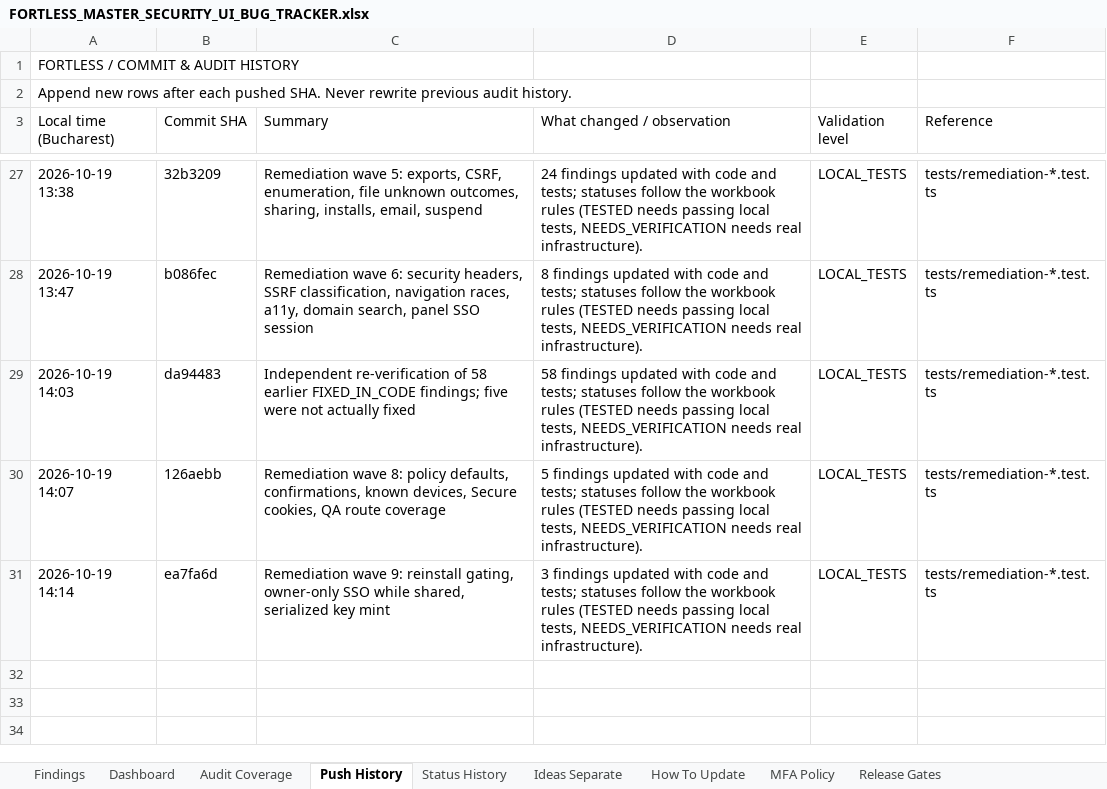
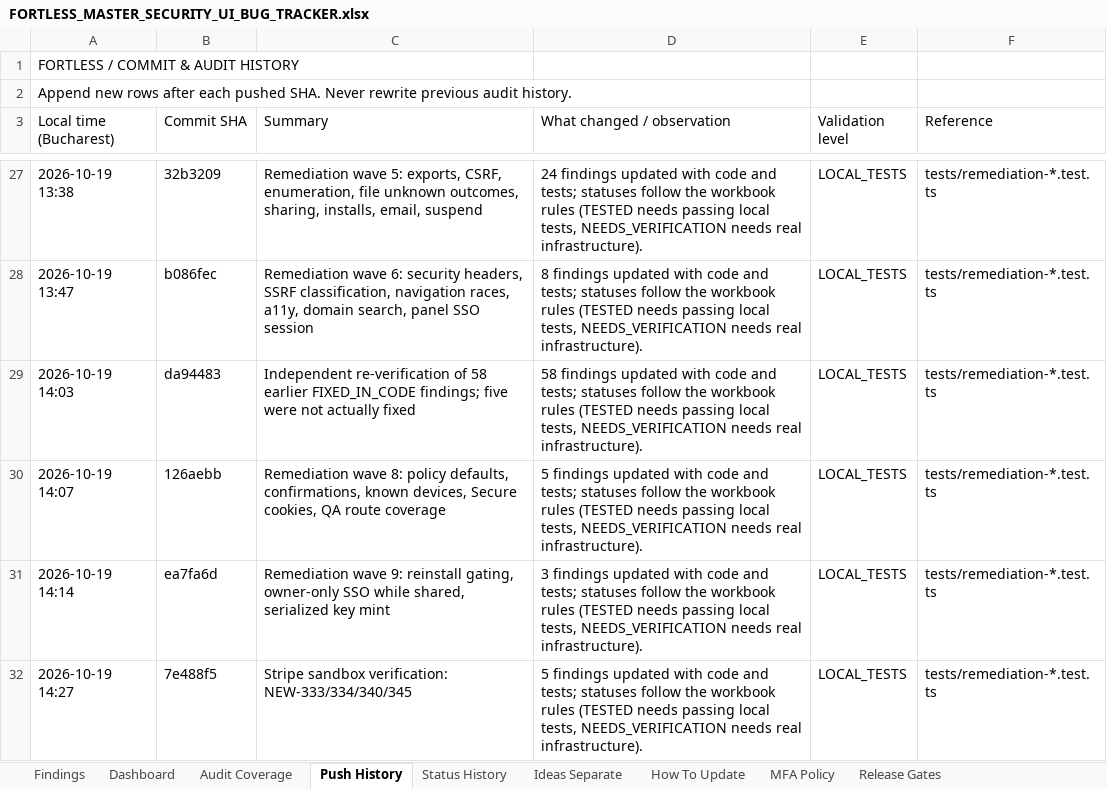
Before and after one commit to trencito42/fortless, an Excel workbook: audits/FORTLESS_MASTER_SECURITY_UI_BUG_TRACKER.xlsx, sheet Push History, drawn as a sheet; only a part is shown, gaps mark what is left out; values as stored, in another font and other column widths than the file's, no borders; the diff names each change by its address in the sheet, - before the commit and + after, or states it on an @@ line.

```diff
--- a/audits/FORTLESS_MASTER_SECURITY_UI_BUG_TRACKER.xlsx (sheet Push History)
+++ b/audits/FORTLESS_MASTER_SECURITY_UI_BUG_TRACKER.xlsx (sheet Push History)
+row 32: 2026-10-19 14:27 | 7e488f5 | Stripe sandbox verification: NEW-333/334/340/345 | 5 findings updated with code and tests; statuses follow the workbook rules (TESTED needs passing local tests, NEEDS_VERIFICATION needs real infrastructure). | LOCAL_TESTS | tests/remediation-*.test.ts
```
Also changed, not shown: sheet Status History, sheet Findings, sheet Dashboard, 4 other files.
